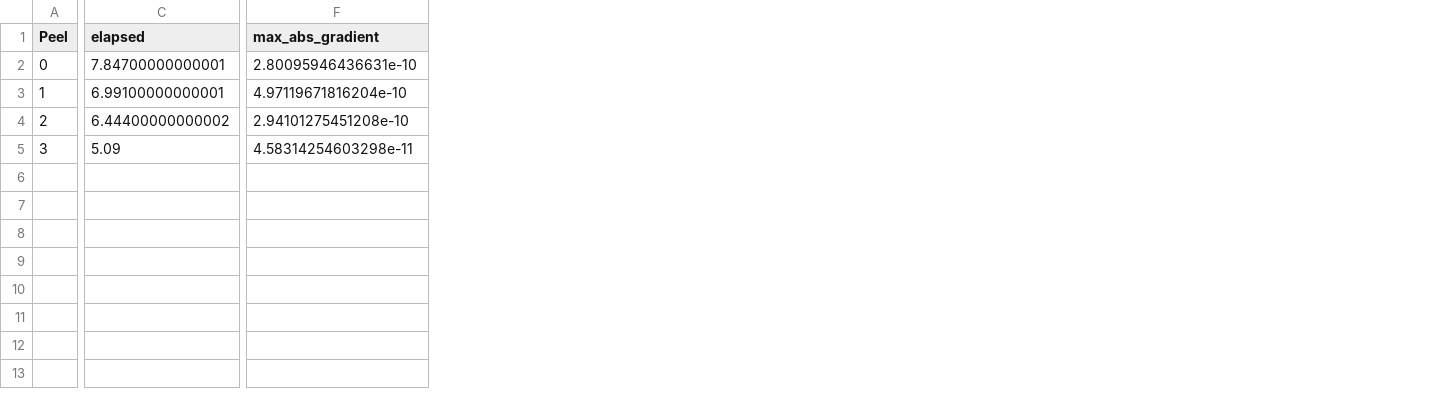
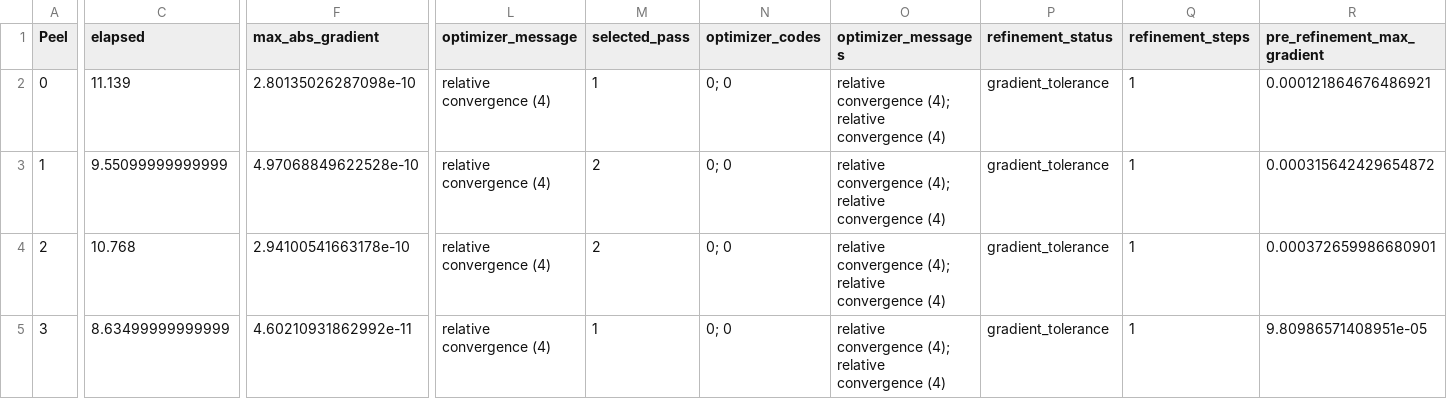
Before and after one commit to FanZhang-LAB-SHOU/ALSCL, a CSV file: docs/results/retro_diagnostics_ACL.csv, drawn as a sheet; only a part is shown, gaps mark what is left out; the diff names each change by its address in the sheet, - before the commit and + after, or states it on an @@ line.

```diff
--- a/docs/results/retro_diagnostics_ACL.csv
+++ b/docs/results/retro_diagnostics_ACL.csv
+column L (optimizer_message), rows 2-5: all relative convergence (4)
+column M (selected_pass), rows 2-5: 1 | 2 | 2 | 1
+column N (optimizer_codes), rows 2-5: all 0; 0
+column O (optimizer_messages), rows 2-5: all relative convergence (4); relative convergence (4)
+column P (refinement_status), rows 2-5: all gradient_tolerance
+column Q (refinement_steps), rows 2-5: all 1
+column R (pre_refinement_max_gradient), rows 2-5: 0.000121864676486921 | 0.000315642429654872 | 0.000372659986680901 | 9.80986571408951e-05
-C2 (elapsed): 7.84700000000001
+C2 (elapsed): 11.139
-F2 (max_abs_gradient): 2.80095946436631e-10
+F2 (max_abs_gradient): 2.80135026287098e-10
-C3 (elapsed): 6.99100000000001
+C3 (elapsed): 9.55099999999999
-F3 (max_abs_gradient): 4.97119671816204e-10
+F3 (max_abs_gradient): 4.97068849622528e-10
-C4 (elapsed): 6.44400000000002
+C4 (elapsed): 10.768
-F4 (max_abs_gradient): 2.94101275451208e-10
+F4 (max_abs_gradient): 2.94100541663178e-10
-C5 (elapsed): 5.09
+C5 (elapsed): 8.63499999999999
-F5 (max_abs_gradient): 4.58314254603298e-11
+F5 (max_abs_gradient): 4.60210931862992e-11
```
Also changed, not shown: docs/results/comparison_summary.csv, docs/results/diagnostics_ALSCL.csv, 11 other files.
